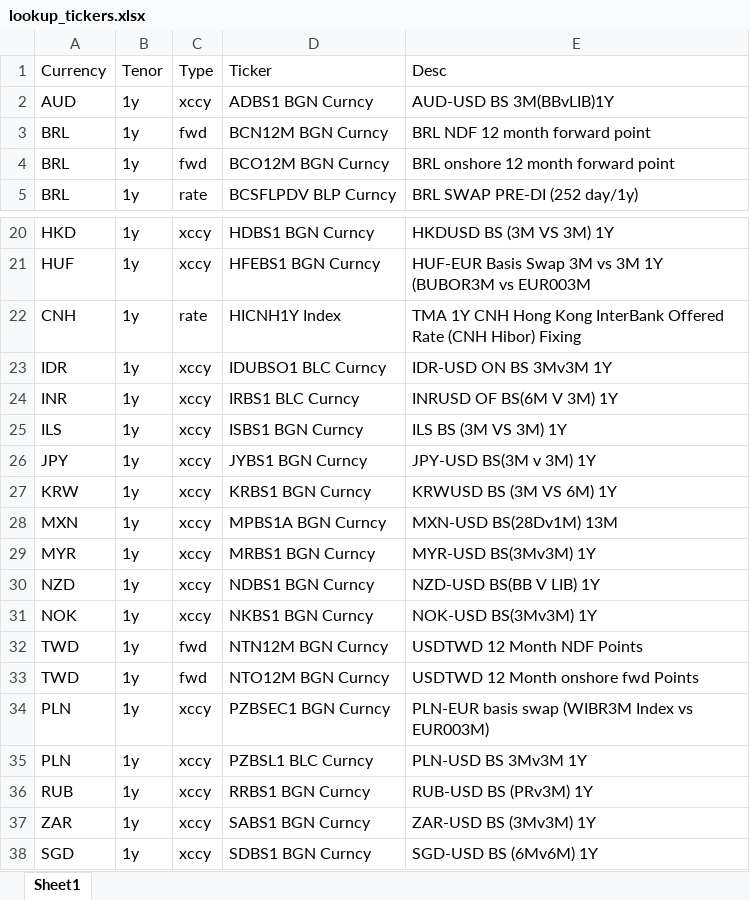
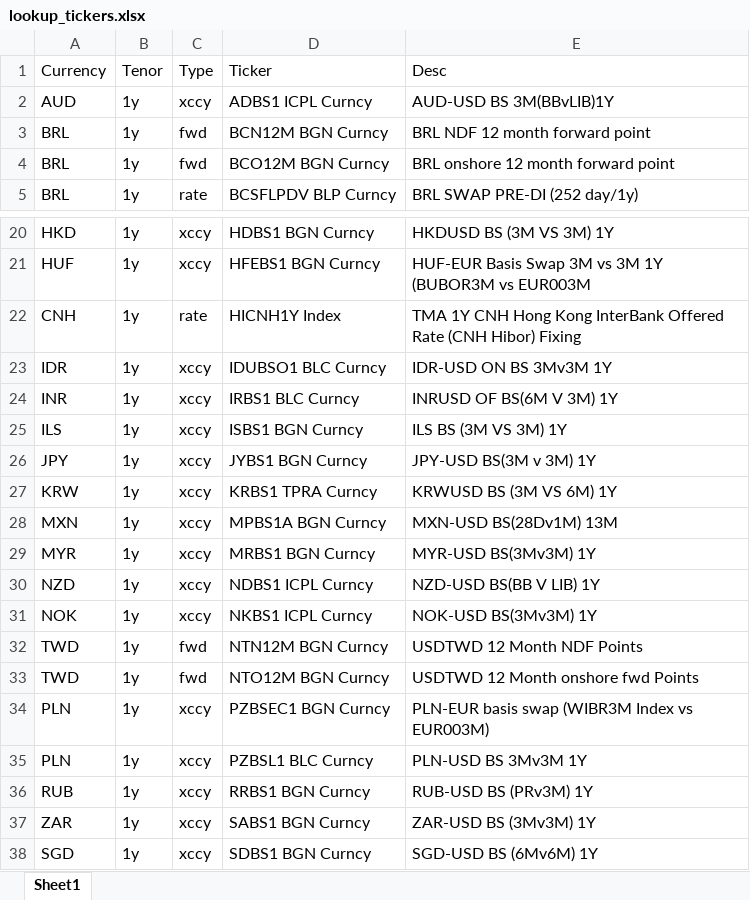
Before and after one commit to goliao/FXSwap, an Excel workbook: meta/lookup_tickers.xlsx, sheet Sheet1, drawn as a sheet; only a part is shown, gaps mark what is left out; values as stored, in another font and other column widths than the file's, no borders; the diff names each change by its address in the sheet, - before the commit and + after, or states it on an @@ line.

Commit message:
chged AUD, KRW, NOK to source='ICPL'

```diff
--- a/meta/lookup_tickers.xlsx (sheet Sheet1)
+++ b/meta/lookup_tickers.xlsx (sheet Sheet1)
-D2 (Ticker): ADBS1 BGN Curncy
+D2 (Ticker): ADBS1 ICPL Curncy
-D27 (Ticker): KRBS1 BGN Curncy
+D27 (Ticker): KRBS1 TPRA Curncy
-D30 (Ticker): NDBS1 BGN Curncy
+D30 (Ticker): NDBS1 ICPL Curncy
-D31 (Ticker): NKBS1 BGN Curncy
+D31 (Ticker): NKBS1 ICPL Curncy
```
Also changed, not shown: 1 other file.
